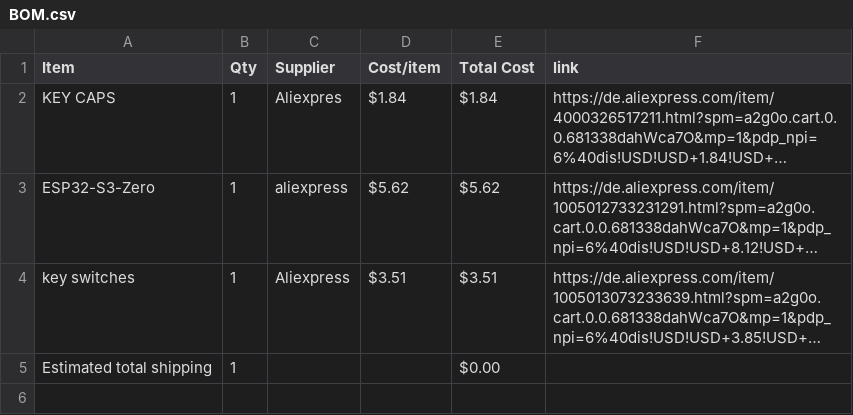
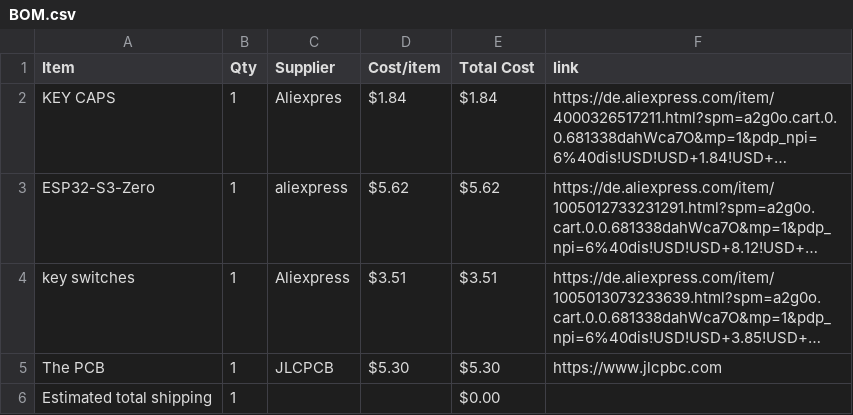
Before and after one commit to kiwo17/midi_keyboard, a CSV file: BOM.csv, drawn as a sheet; long unchanged cells end in …; the diff names each change by its address in the sheet, - before the commit and + after, or states it on an @@ line.

Commit message:
Sync Midi Keyboard from Half Life

```diff
--- a/BOM.csv
+++ b/BOM.csv
+row 5: The PCB | 1 | JLCPCB | $5.30 | $5.30 | https://www.jlcpbc.com
```
